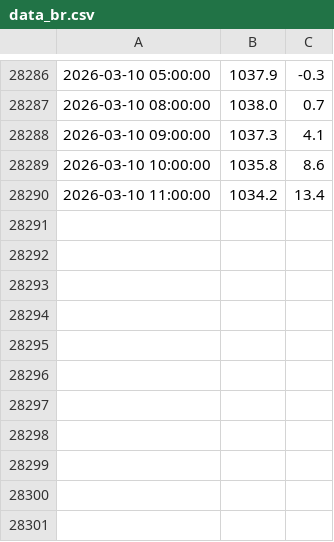
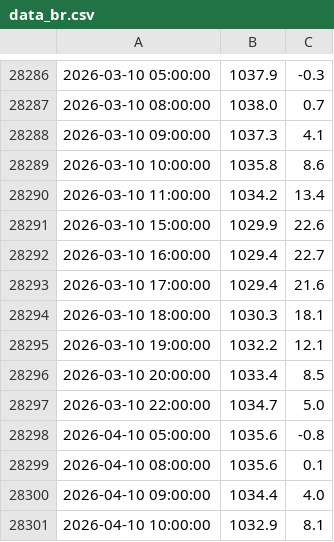
Before and after one commit to AdamSitarcik/shmu_scraping, a CSV file: data_br.csv, drawn as a sheet; only a part is shown, gaps mark what is left out.

Commit message:
upload data at Sun Oct  4 15:15:01 CEST 2026

```diff
--- a/data_br.csv
+++ b/data_br.csv
@@ -28290 +28290,12 @@
 2026-03-10 11:00:00,1034.2,13.4
+2026-03-10 15:00:00,1029.9,22.6
+2026-03-10 16:00:00,1029.4,22.7
+2026-03-10 17:00:00,1029.4,21.6
+2026-03-10 18:00:00,1030.3,18.1
+2026-03-10 19:00:00,1032.2,12.1
+2026-03-10 20:00:00,1033.4,8.5
+2026-03-10 22:00:00,1034.7,5.0
+2026-04-10 05:00:00,1035.6,-0.8
+2026-04-10 08:00:00,1035.6,0.1
+2026-04-10 09:00:00,1034.4,4.0
+2026-04-10 10:00:00,1032.9,8.1
```
Also changed, not shown: data_mj.csv.
